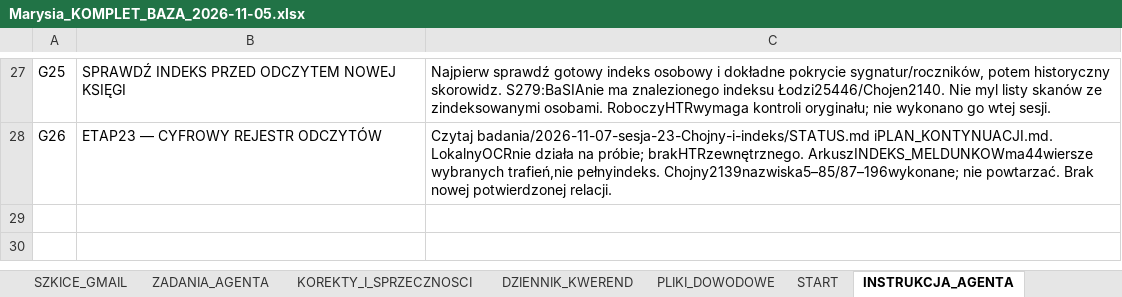
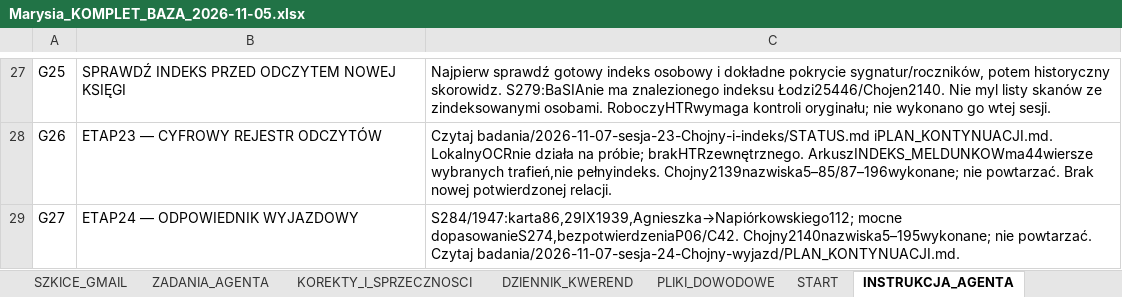
Before and after one commit to maciekkoz-PL/drzewo-genealogiczne, an Excel workbook: Marysia_KOMPLET_BAZA_2026-11-05.xlsx, sheet INSTRUKCJA_AGENTA, drawn as a sheet; only a part is shown, gaps mark what is left out; values as stored, in another font and other column widths than the file's, no borders; table styles not drawn; the diff names each change by its address in the sheet, - before the commit and + after, or states it on an @@ line.

Commit message:
Find Agnieszka departure to Napiorkowskiego 112 in Chojny register

```diff
--- a/Marysia_KOMPLET_BAZA_2026-11-05.xlsx (sheet INSTRUKCJA_AGENTA)
+++ b/Marysia_KOMPLET_BAZA_2026-11-05.xlsx (sheet INSTRUKCJA_AGENTA)
+row 29: G27 | ETAP24 — ODPOWIEDNIK WYJAZDOWY | S284/1947:karta86,29IX1939,Agnieszka→Napiórkowskiego112; mocne dopasowanieS274,bezpotwierdzeniaP06/C42. Chojny2140nazwiska5–195wykonane; nie powtarzać. Czytaj badania/2026-11-07-sesja-24-Chojny-wyjazd/PLAN_KONTYNUACJI.md.
```
Also changed, not shown: sheet PLIKI_DOWODOWE, sheet ZRODLA_I_SKANY, sheet INDEKS_MELDUNKOW, sheet DZIENNIK_KWEREND, sheet KANDYDACI_I_HOMONIMY, sheet HIPOTEZY_OTWARTE, 2 more sheets, 33 other files.
